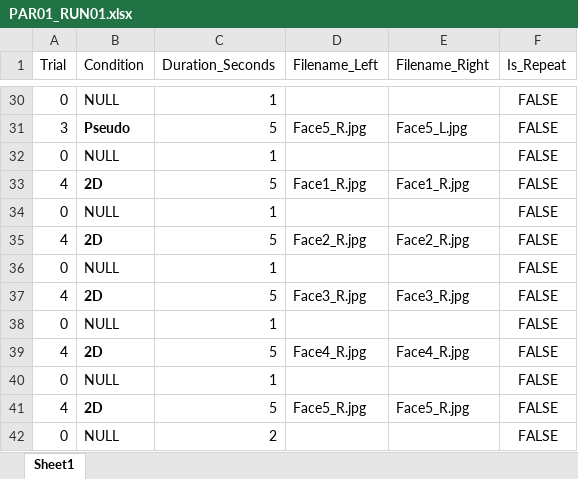
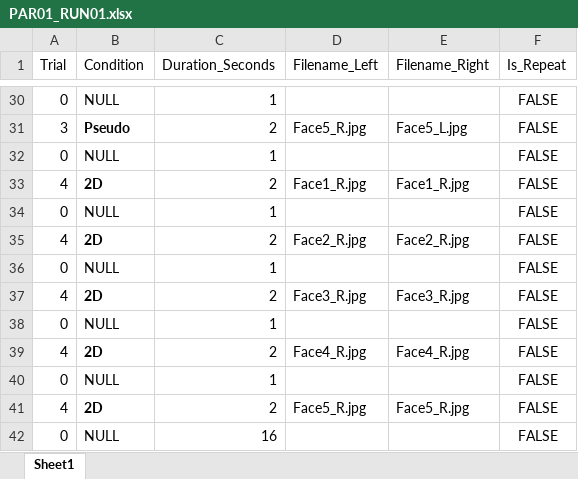
Before and after one commit to CulhamLab/fMRI_3DFaces_MD_2021, an Excel workbook: Experiment/Orders_PILOT/PAR01_RUN01.xlsx, sheet Sheet1, drawn as a sheet; only a part is shown, gaps mark what is left out; values as stored, in another font and other column widths than the file's, no borders; the diff covers the shown part only; the diff names each change by its address in the sheet, - before the commit and + after, or states it on an @@ line.

```diff
--- a/Experiment/Orders_PILOT/PAR01_RUN01.xlsx (sheet Sheet1)
+++ b/Experiment/Orders_PILOT/PAR01_RUN01.xlsx (sheet Sheet1)
-C31 (Duration_Seconds): 5
+C31 (Duration_Seconds): 2
-C33 (Duration_Seconds): 5
+C33 (Duration_Seconds): 2
-C35 (Duration_Seconds): 5
+C35 (Duration_Seconds): 2
-C37 (Duration_Seconds): 5
+C37 (Duration_Seconds): 2
-C39 (Duration_Seconds): 5
+C39 (Duration_Seconds): 2
-C41 (Duration_Seconds): 5
+C41 (Duration_Seconds): 2
-C42 (Duration_Seconds): 2
+C42 (Duration_Seconds): 16
```
Also changed, not shown: 14 edited cells elsewhere in this sheet.
